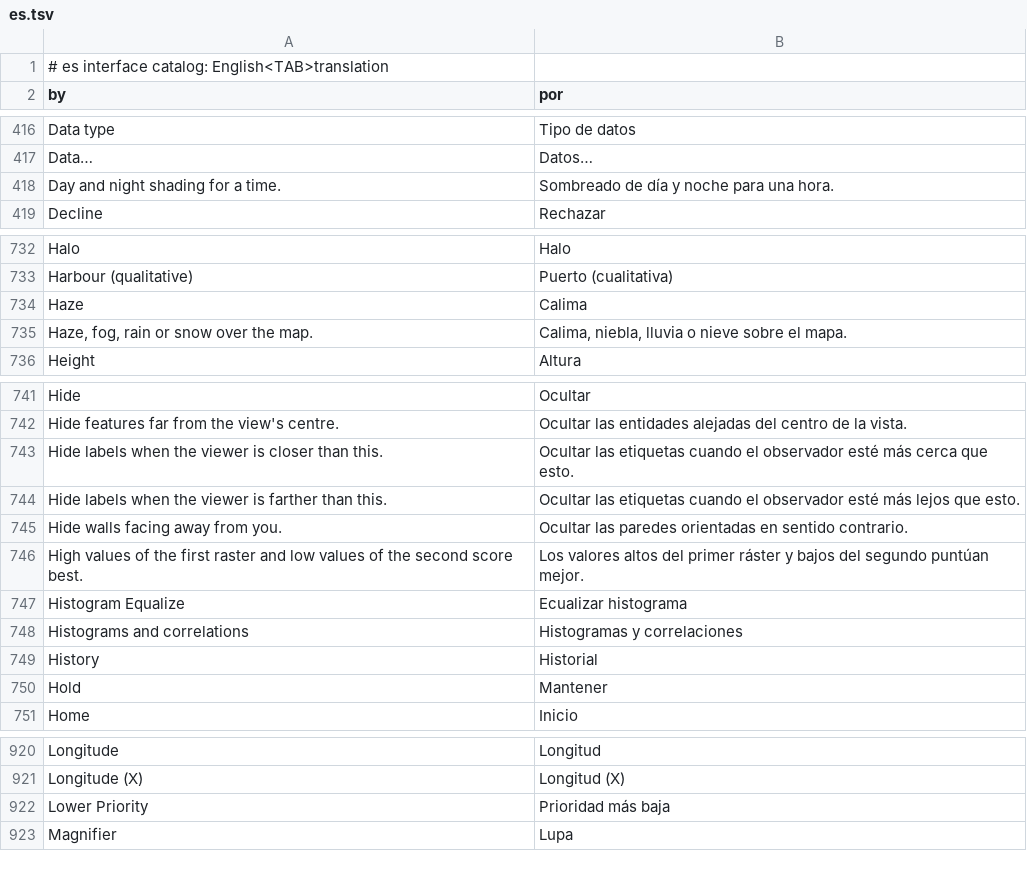
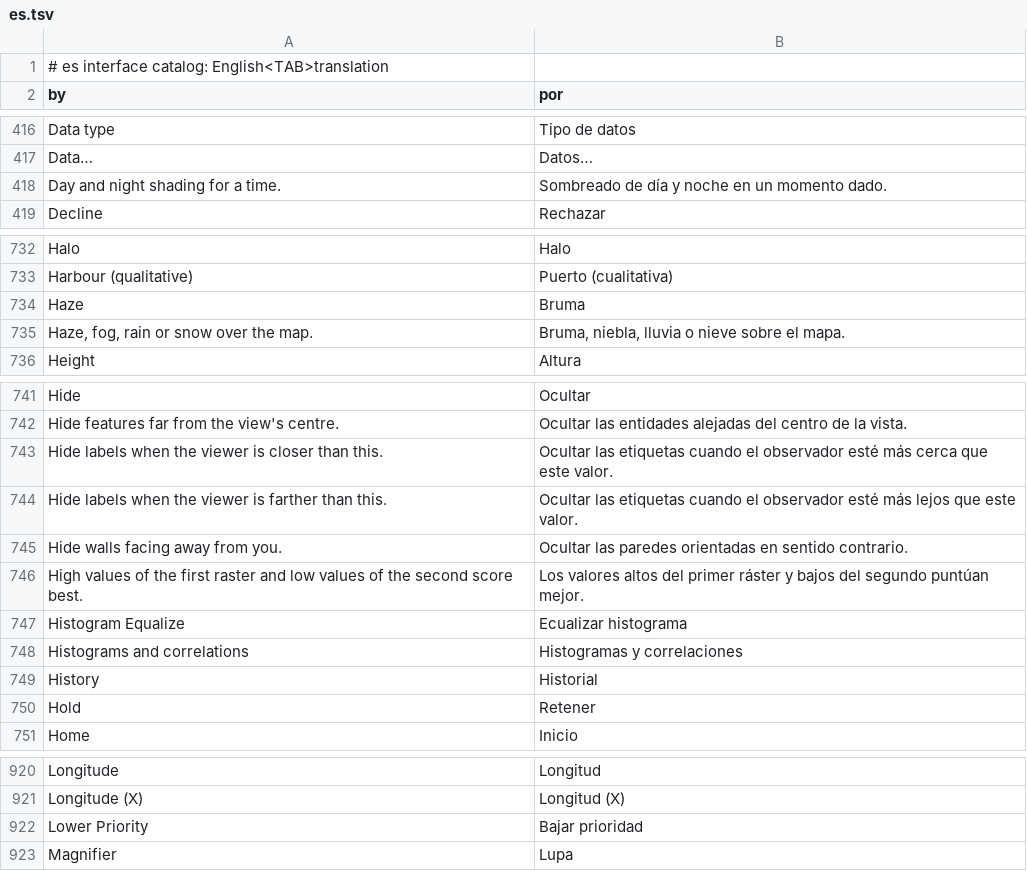
Before and after one commit to A-talebifard/RustGIS, a TSV file: crates/ui-egui/src/i18n/es.tsv, drawn as a sheet; only a part is shown, gaps mark what is left out; the diff covers the shown part only.

```diff
--- a/crates/ui-egui/src/i18n/es.tsv
+++ b/crates/ui-egui/src/i18n/es.tsv
@@ -417,3 +417,3 @@ Data type	Tipo de datos
 Data…	Datos…
-Day and night shading for a time.	Sombreado de día y noche para una hora.
+Day and night shading for a time.	Sombreado de día y noche en un momento dado.
 Decline	Rechazar
@@ -733,4 +733,4 @@ Halo	Halo
 Harbour (qualitative)	Puerto (cualitativa)
-Haze	Calima
-Haze, fog, rain or snow over the map.	Calima, niebla, lluvia o nieve sobre el mapa.
+Haze	Bruma
+Haze, fog, rain or snow over the map.	Bruma, niebla, lluvia o nieve sobre el mapa.
 Height	Altura
@@ -742,4 +742,4 @@ Hide	Ocultar
 Hide features far from the view's centre.	Ocultar las entidades alejadas del centro de la vista.
-Hide labels when the viewer is closer than this.	Ocultar las etiquetas cuando el observador esté más cerca que esto.
-Hide labels when the viewer is farther than this.	Ocultar las etiquetas cuando el observador esté más lejos que esto.
+Hide labels when the viewer is closer than this.	Ocultar las etiquetas cuando el observador esté más cerca que este valor.
+Hide labels when the viewer is farther than this.	Ocultar las etiquetas cuando el observador esté más lejos que este valor.
 Hide walls facing away from you.	Ocultar las paredes orientadas en sentido contrario.
@@ -749,3 +749,3 @@ Histograms and correlations	Histogramas y correlaciones
 History	Historial
-Hold	Mantener
+Hold	Retener
 Home	Inicio
@@ -921,3 +921,3 @@ Longitude	Longitud
 Longitude (X)	Longitud (X)
-Lower Priority	Prioridad más baja
+Lower Priority	Bajar prioridad
 Magnifier	Lupa
```
Also changed, not shown: 3 edited cells elsewhere in this file.
